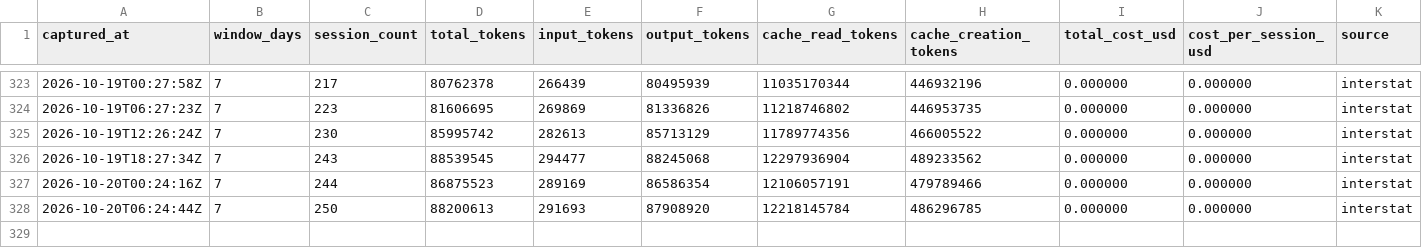
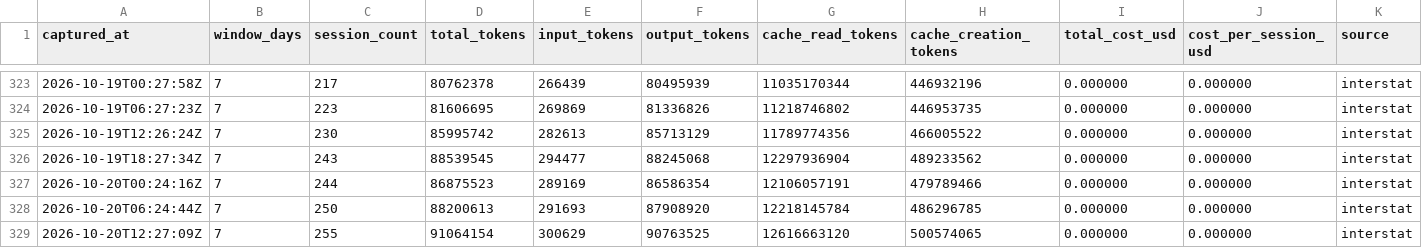
Before and after one commit to mistakeknot/Sylveste, a CSV file: data/cost-trajectory.csv, drawn as a sheet; only a part is shown, gaps mark what is left out.

Commit message:
data: OYRF cost trajectory sample 2026-10-20T12:27:09Z

```diff
--- a/data/cost-trajectory.csv
+++ b/data/cost-trajectory.csv
@@ -328 +328,2 @@ captured_at,window_days,session_count,total_tokens,input_tokens,output_tokens,ca
 2026-10-20T06:24:44Z,7,250,88200613,291693,87908920,12218145784,486296785,0.000000,0.000000,interstat
+2026-10-20T12:27:09Z,7,255,91064154,300629,90763525,12616663120,500574065,0.000000,0.000000,interstat
```
